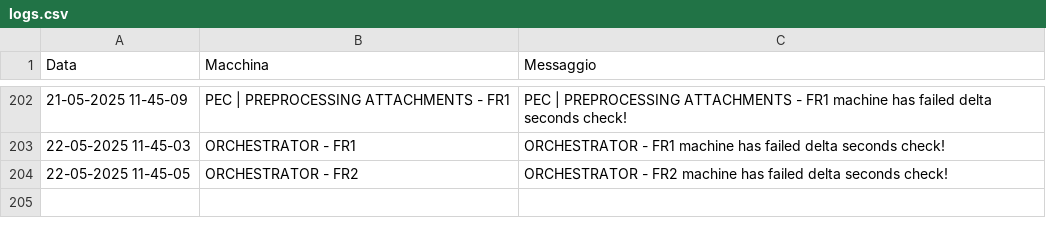
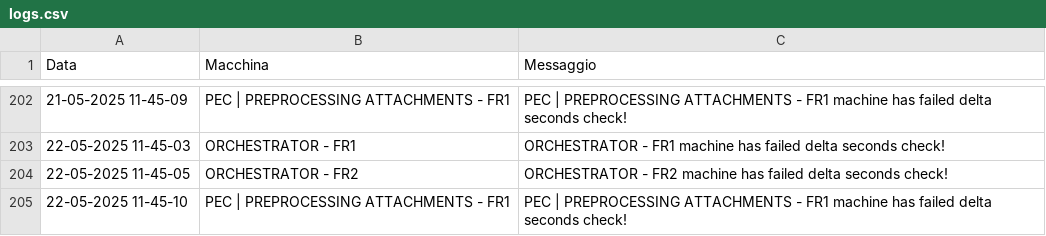
Before and after one commit to TestPowerAutomate/testAlert, a CSV file: logs.csv, drawn as a sheet; only a part is shown, gaps mark what is left out; the diff names each change by its address in the sheet, - before the commit and + after, or states it on an @@ line.

Commit message:
Service Down: PEC | PREPROCESSING ATTACHMENTS - FR1

```diff
--- a/logs.csv
+++ b/logs.csv
+row 205: 22-05-2025 11-45-10 | PEC | PREPROCESSING ATTACHMENTS - FR1 | PEC | PREPROCESSING ATTACHMENTS - FR1 machine has failed delta seconds check!
```
